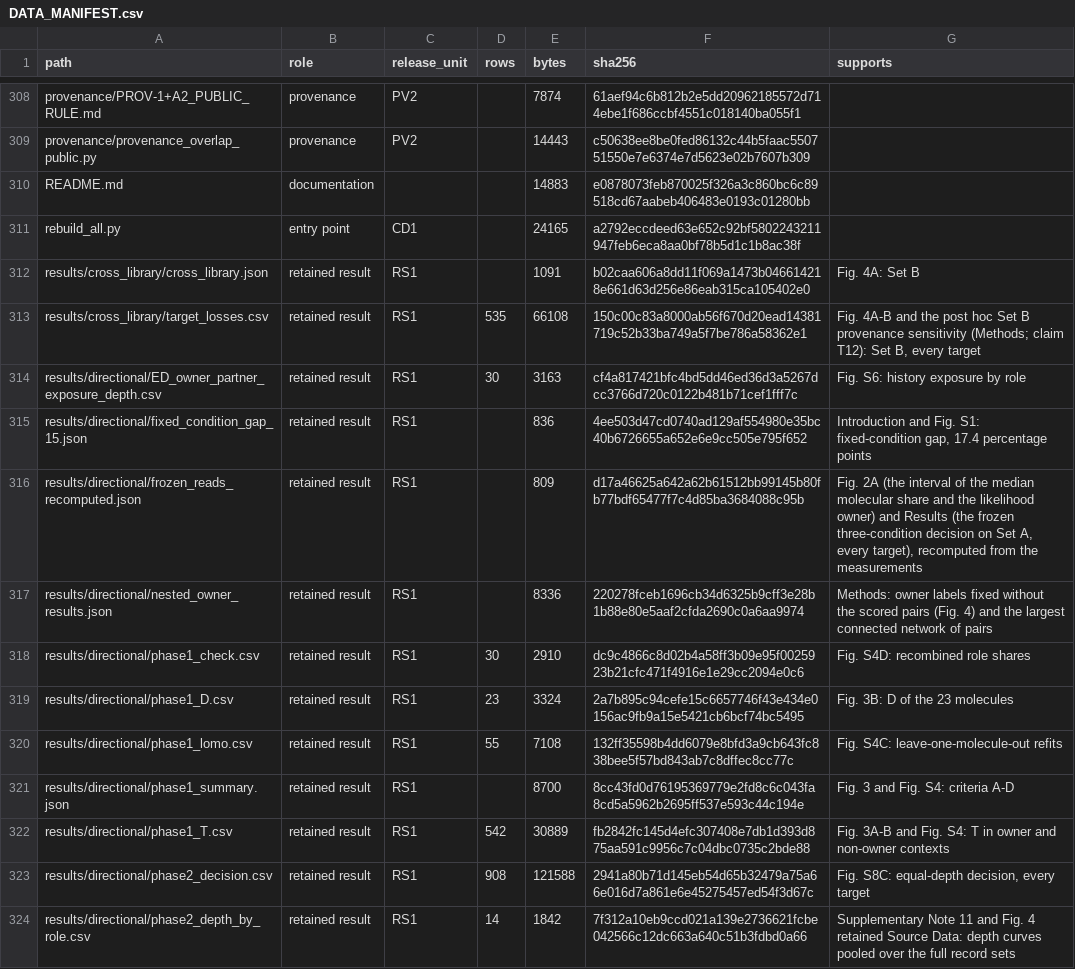
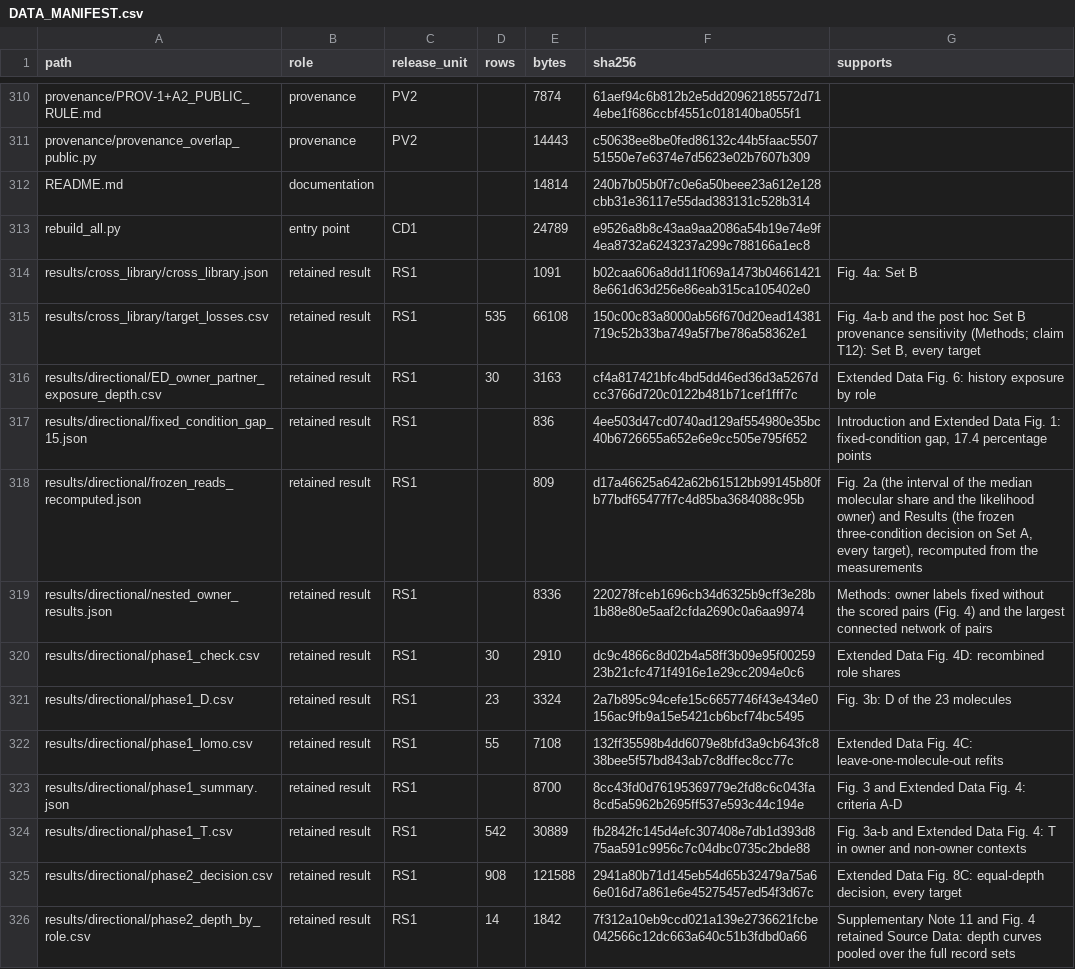
Before and after one commit to TheLiaoGroup/One-molecule-of-a-reacting-pair-owns-its-condition-preferences, a CSV file: DATA_MANIFEST.csv, drawn as a sheet; only a part is shown, gaps mark what is left out; the diff covers the shown part only.

```diff
--- a/DATA_MANIFEST.csv
+++ b/DATA_MANIFEST.csv
@@ -309,16 +311,16 @@ provenance/PROV-1+A2_PUBLIC_RULE.md,provenance,PV2,,7874,61aef94c6b812b2e5dd2096
 provenance/provenance_overlap_public.py,provenance,PV2,,14443,c50638ee8be0fed86132c44b5faac550751550e7e6374e7d5623e02b7607b309,
-README.md,documentation,,,14883,e0878073feb870025f326a3c860bc6c89518cd67aabeb406483e0193c01280bb,
-rebuild_all.py,entry point,CD1,,24165,a2792eccdeed63e652c92bf5802243211947feb6eca8aa0bf78b5d1c1b8ac38f,
-results/cross_library/cross_library.json,retained result,RS1,,1091,b02caa606a8dd11f069a1473b046614218e661d63d256e86eab315ca105402e0,Fig. 4A: Set B
-results/cross_library/target_losses.csv,retained result,RS1,535,66108,150c00c83a8000ab56f670d20ead14381719c52b33ba749a5f7be786a58362e1,"Fig. 4A-B and the post hoc Set B provenance sensitivity (Methods; claim T12): Set B, every target"
-results/directional/ED_owner_partner_exposure_depth.csv,retained result,RS1,30,3163,cf4a817421bfc4bd5dd46ed36d3a5267dcc3766d720c0122b481b71cef1fff7c,Fig. S6: history exposure by role
-results/directional/fixed_condition_gap_15.json,retained result,RS1,,836,4ee503d47cd0740ad129af554980e35bc40b6726655a652e6e9cc505e795f652,"Introduction and Fig. S1: fixed-condition gap, 17.4 percentage points"
-results/directional/frozen_reads_recomputed.json,retained result,RS1,,809,d17a46625a642a62b61512bb99145b80fb77bdf65477f7c4d85ba3684088c95b,"Fig. 2A (the interval of the median molecular share and the likelihood owner) and Results (the frozen three-condition decision on Set A, every target), recomputed from the measurements"
+README.md,documentation,,,14814,240b7b05b0f7c0e6a50beee23a612e128cbb31e36117e55dad383131c528b314,
+rebuild_all.py,entry point,CD1,,24789,e9526a8b8c43aa9aa2086a54b19e74e9f4ea8732a6243237a299c788166a1ec8,
+results/cross_library/cross_library.json,retained result,RS1,,1091,b02caa606a8dd11f069a1473b046614218e661d63d256e86eab315ca105402e0,Fig. 4a: Set B
+results/cross_library/target_losses.csv,retained result,RS1,535,66108,150c00c83a8000ab56f670d20ead14381719c52b33ba749a5f7be786a58362e1,"Fig. 4a-b and the post hoc Set B provenance sensitivity (Methods; claim T12): Set B, every target"
+results/directional/ED_owner_partner_exposure_depth.csv,retained result,RS1,30,3163,cf4a817421bfc4bd5dd46ed36d3a5267dcc3766d720c0122b481b71cef1fff7c,Extended Data Fig. 6: history exposure by role
+results/directional/fixed_condition_gap_15.json,retained result,RS1,,836,4ee503d47cd0740ad129af554980e35bc40b6726655a652e6e9cc505e795f652,"Introduction and Extended Data Fig. 1: fixed-condition gap, 17.4 percentage points"
+results/directional/frozen_reads_recomputed.json,retained result,RS1,,809,d17a46625a642a62b61512bb99145b80fb77bdf65477f7c4d85ba3684088c95b,"Fig. 2a (the interval of the median molecular share and the likelihood owner) and Results (the frozen three-condition decision on Set A, every target), recomputed from the measurements"
 results/directional/nested_owner_results.json,retained result,RS1,,8336,220278fceb1696cb34d6325b9cff3e28b1b88e80e5aaf2cfda2690c0a6aa9974,Methods: owner labels fixed without the scored pairs (Fig. 4) and the largest connected network of pairs
-results/directional/phase1_check.csv,retained result,RS1,30,2910,dc9c4866c8d02b4a58ff3b09e95f0025923b21cfc471f4916e1e29cc2094e0c6,Fig. S4D: recombined role shares
-results/directional/phase1_D.csv,retained result,RS1,23,3324,2a7b895c94cefe15c6657746f43e434e0156ac9fb9a15e5421cb6bcf74bc5495,Fig. 3B: D of the 23 molecules
-results/directional/phase1_lomo.csv,retained result,RS1,55,7108,132ff35598b4dd6079e8bfd3a9cb643fc838bee5f57bd843ab7c8dffec8cc77c,Fig. S4C: leave-one-molecule-out refits
-results/directional/phase1_summary.json,retained result,RS1,,8700,8cc43fd0d76195369779e2fd8c6c043fa8cd5a5962b2695ff537e593c44c194e,Fig. 3 and Fig. S4: criteria A-D
-results/directional/phase1_T.csv,retained result,RS1,542,30889,fb2842fc145d4efc307408e7db1d393d875aa591c9956c7c04dbc0735c2bde88,Fig. 3A-B and Fig. S4: T in owner and non-owner contexts
-results/directional/phase2_decision.csv,retained result,RS1,908,121588,2941a80b71d145eb54d65b32479a75a66e016d7a861e6e45275457ed54f3d67c,"Fig. S8C: equal-depth decision, every target"
+results/directional/phase1_check.csv,retained result,RS1,30,2910,dc9c4866c8d02b4a58ff3b09e95f0025923b21cfc471f4916e1e29cc2094e0c6,Extended Data Fig. 4D: recombined role shares
+results/directional/phase1_D.csv,retained result,RS1,23,3324,2a7b895c94cefe15c6657746f43e434e0156ac9fb9a15e5421cb6bcf74bc5495,Fig. 3b: D of the 23 molecules
+results/directional/phase1_lomo.csv,retained result,RS1,55,7108,132ff35598b4dd6079e8bfd3a9cb643fc838bee5f57bd843ab7c8dffec8cc77c,Extended Data Fig. 4C: leave-one-molecule-out refits
+results/directional/phase1_summary.json,retained result,RS1,,8700,8cc43fd0d76195369779e2fd8c6c043fa8cd5a5962b2695ff537e593c44c194e,Fig. 3 and Extended Data Fig. 4: criteria A-D
+results/directional/phase1_T.csv,retained result,RS1,542,30889,fb2842fc145d4efc307408e7db1d393d875aa591c9956c7c04dbc0735c2bde88,Fig. 3a-b and Extended Data Fig. 4: T in owner and non-owner contexts
+results/directional/phase2_decision.csv,retained result,RS1,908,121588,2941a80b71d145eb54d65b32479a75a66e016d7a861e6e45275457ed54f3d67c,"Extended Data Fig. 8C: equal-depth decision, every target"
 results/directional/phase2_depth_by_role.csv,retained result,RS1,14,1842,7f312a10eb9ccd021a139e2736621fcbe042566c12dc663a640c51b3fdbd0a66,Supplementary Note 11 and Fig. 4 retained Source Data: depth curves pooled over the full record sets
```
Also changed, not shown: 2 added rows and 70 edited cells elsewhere in this file, metadata/PUBLICATION_USE_BY_PAIR.csv, results/RESULTS_MANIFEST.csv, 29 other files.
